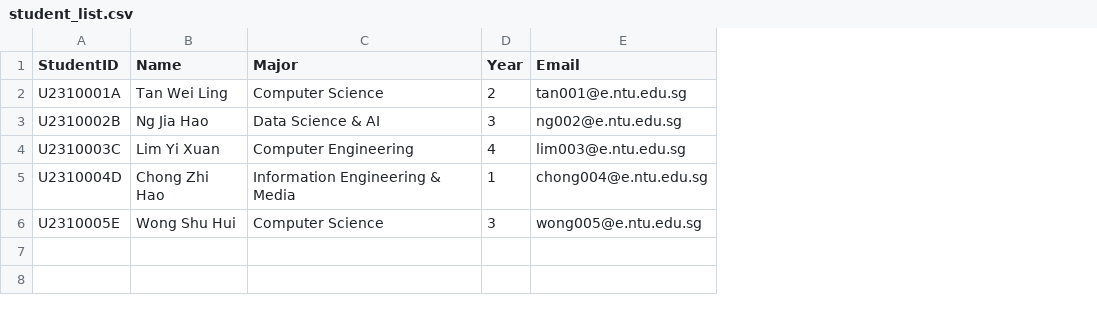
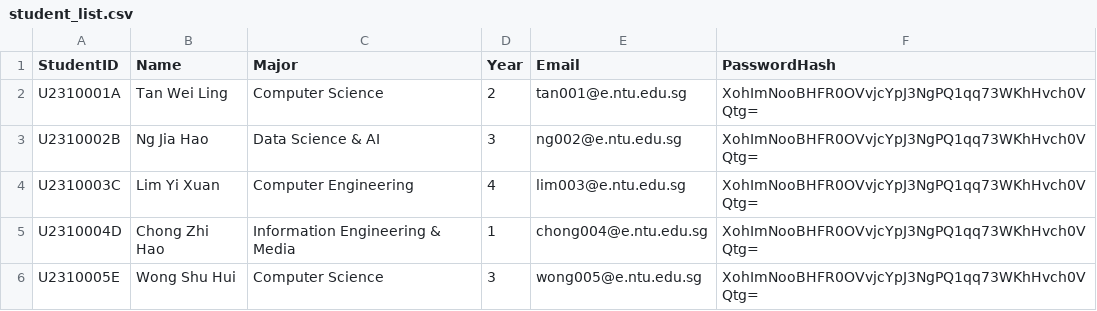
Before and after one commit to niccollee/sc2002, a CSV file: data/student_list.csv, drawn as a sheet; the diff names each change by its address in the sheet, - before the commit and + after, or states it on an @@ line.

Commit message:
Update importDb and Entity constructor field
-constructors only takes in Hashed Password

```diff
--- a/data/student_list.csv
+++ b/data/student_list.csv
+column F (PasswordHash), rows 2-6: all XohImNooBHFR0OVvjcYpJ3NgPQ1qq73WKhHvch0VQtg=
```
Also changed, not shown: data/career_staff_list.csv, 7 other files.
